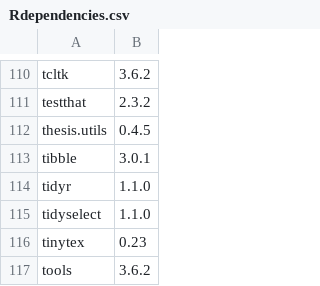
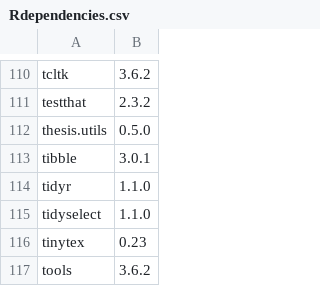
Before and after one commit to jsks/ma-thesis, a CSV file: Rdependencies.csv, drawn as a sheet; only a part is shown, gaps mark what is left out.

```diff
--- a/Rdependencies.csv
+++ b/Rdependencies.csv
@@ -111,3 +111,3 @@
 "testthat","2.3.2"
-"thesis.utils","0.4.5"
+"thesis.utils","0.5.0"
 "tibble","3.0.1"
```
Also changed, not shown: 3 other files.
